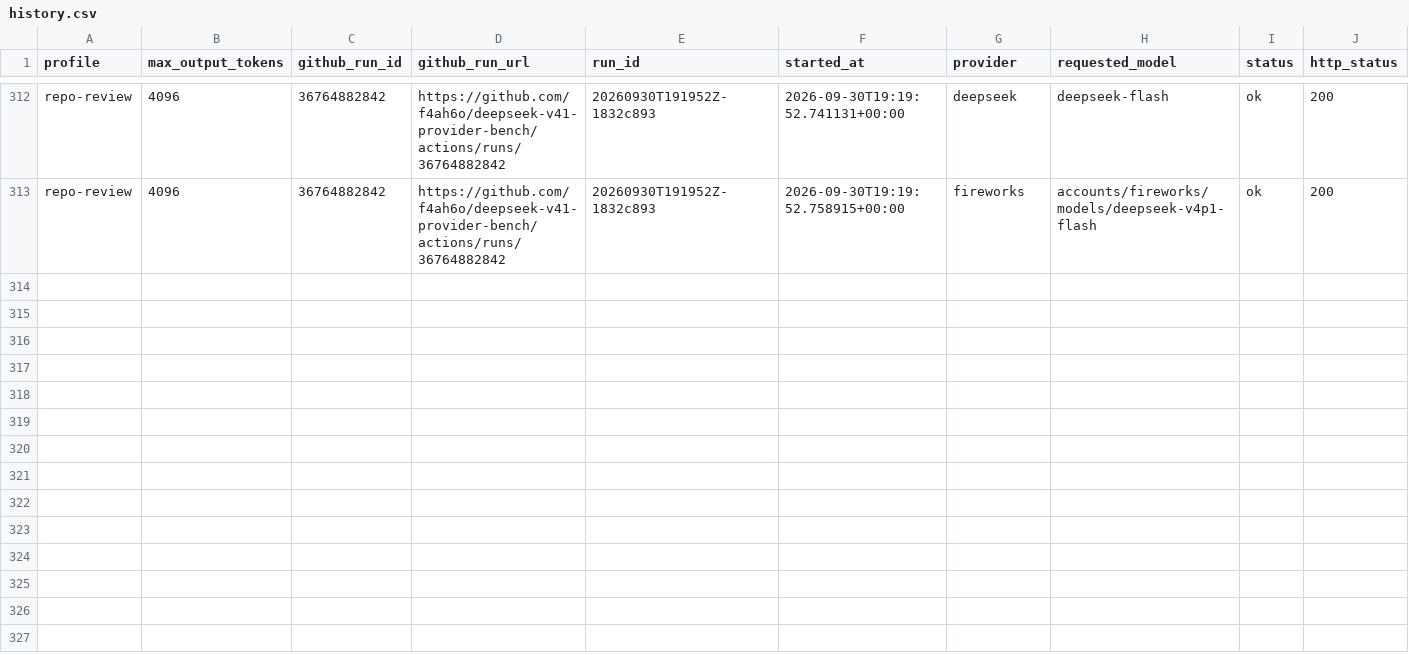
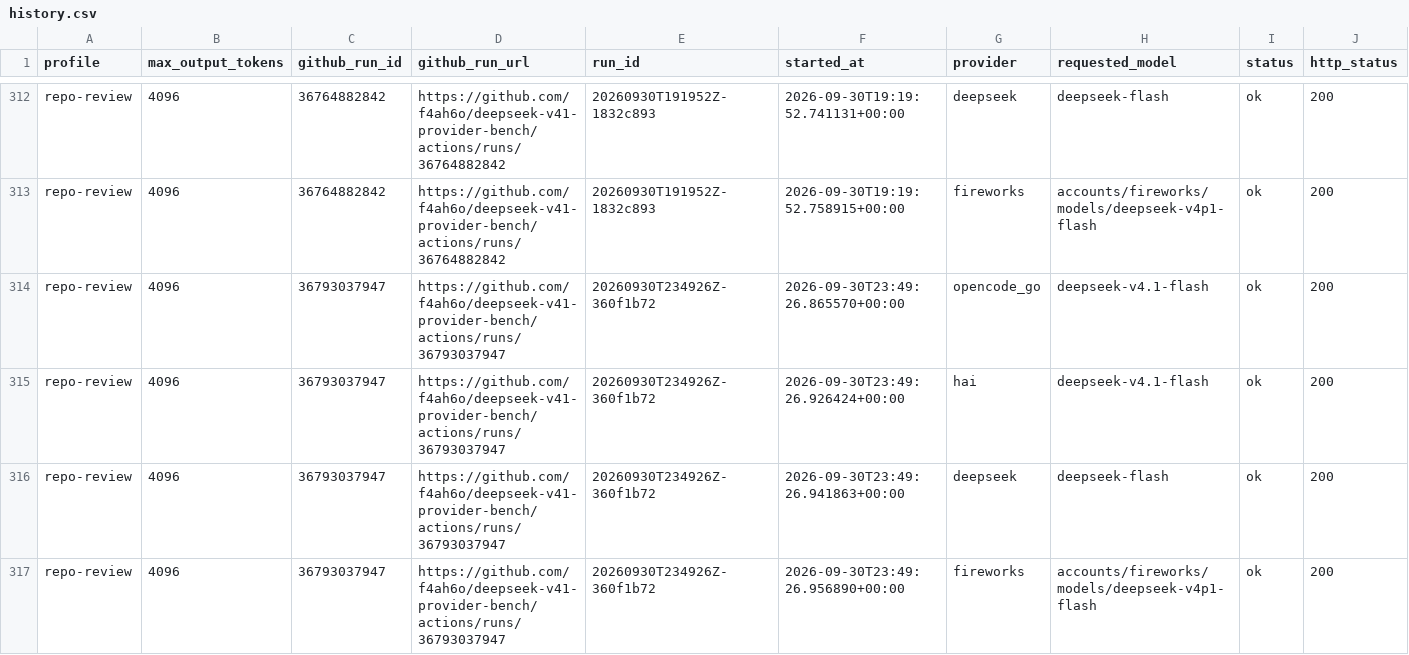
Before and after one commit to f4ah6o/deepseek-v41-provider-bench, a CSV file: data/history.csv, drawn as a sheet; only a part is shown, gaps mark what is left out; rows hold the shown columns only; the diff names each change by its address in the sheet, - before the commit and + after, or states it on an @@ line.

```diff
--- a/data/history.csv
+++ b/data/history.csv
+row 314: repo-review | 4096 | 36793037947 | https://github.com/f4ah6o/deepseek-v41-provider-bench/actions/runs/36793037947 | 20260930T234926Z-360f1b72 | 2026-09-30T23:49:26.865570+00:00 | opencode_go | deepseek-v4.1-flash | ok | 200
+row 315: repo-review | 4096 | 36793037947 | https://github.com/f4ah6o/deepseek-v41-provider-bench/actions/runs/36793037947 | 20260930T234926Z-360f1b72 | 2026-09-30T23:49:26.926424+00:00 | hai | deepseek-v4.1-flash | ok | 200
+row 316: repo-review | 4096 | 36793037947 | https://github.com/f4ah6o/deepseek-v41-provider-bench/actions/runs/36793037947 | 20260930T234926Z-360f1b72 | 2026-09-30T23:49:26.941863+00:00 | deepseek | deepseek-flash | ok | 200
+row 317: repo-review | 4096 | 36793037947 | https://github.com/f4ah6o/deepseek-v41-provider-bench/actions/runs/36793037947 | 20260930T234926Z-360f1b72 | 2026-09-30T23:49:26.956890+00:00 | fireworks | accounts/fireworks/models/deepseek-v4p1-flash | ok | 200
```
Also changed, not shown: 1 other file.
